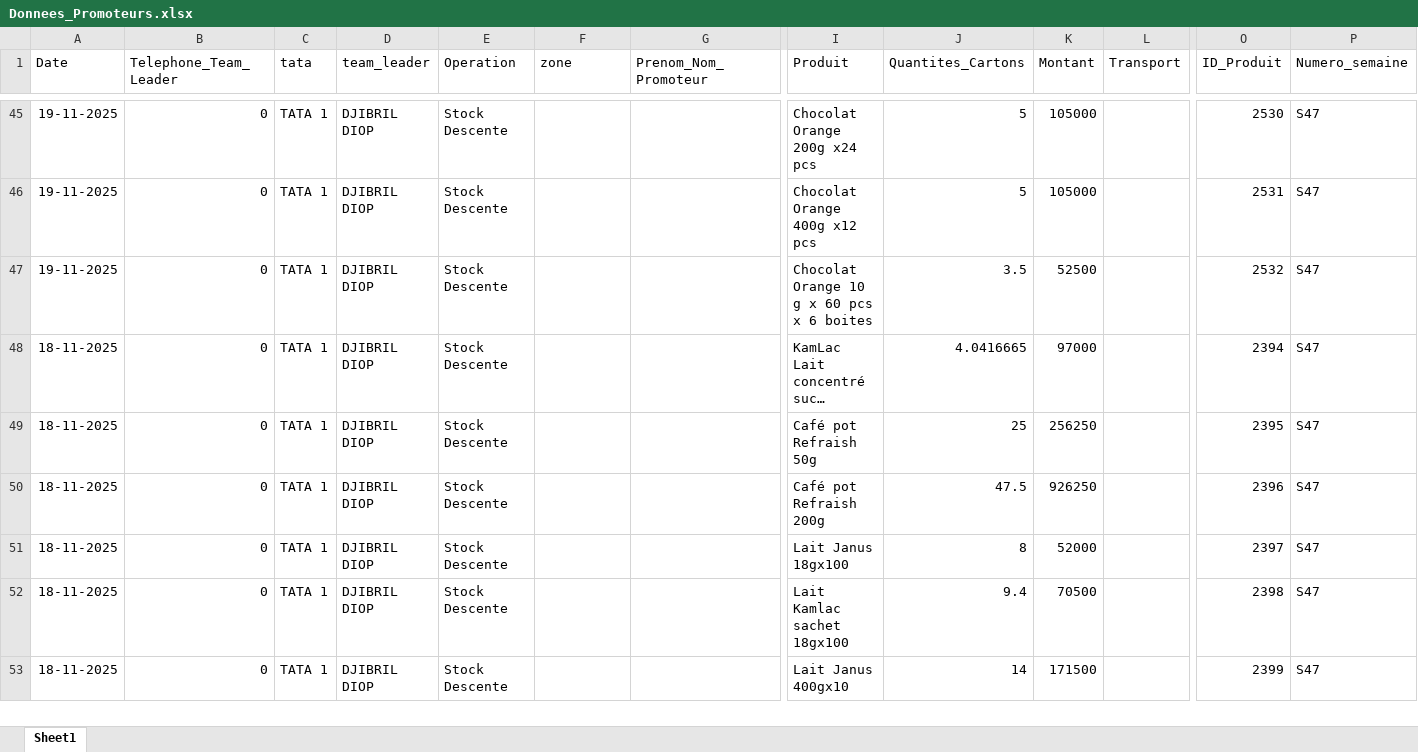
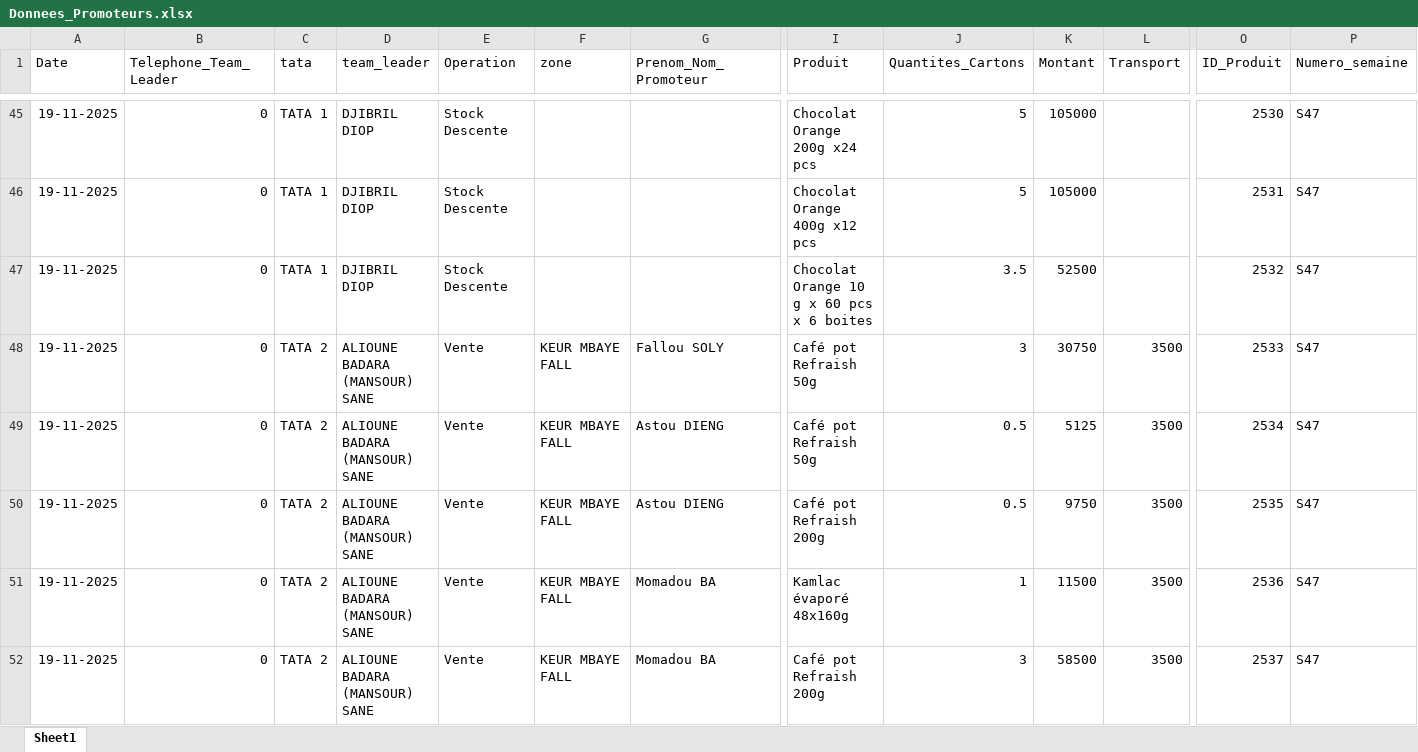
Before and after one commit to abdoulaye1301/Promoteur, an Excel workbook: Donnees_Promoteurs.xlsx, sheet Sheet1, drawn as a sheet; only a part is shown, gaps mark what is left out; the shorter side is filled out with more unchanged rows; long unchanged cells end in …; values as stored, in another font and other column widths than the file's, no borders; rows hold the shown columns only; the diff covers the shown part only; the diff names each change by its address in the sheet, - before the commit and + after, or states it on an @@ line.

```diff
--- a/Donnees_Promoteurs.xlsx (sheet Sheet1)
+++ b/Donnees_Promoteurs.xlsx (sheet Sheet1)
+row 48: 19-11-2025 | 0 | TATA 2 | ALIOUNE BADARA (MANSOUR) SANE | Vente | KEUR MBAYE FALL | Fallou SOLY | Café pot Refraish 50g | 3 | 30750 | 3500 | 2533 | S47
+row 49: 19-11-2025 | 0 | TATA 2 | ALIOUNE BADARA (MANSOUR) SANE | Vente | KEUR MBAYE FALL | Astou DIENG | Café pot Refraish 50g | 0.5 | 5125 | 3500 | 2534 | S47
+row 50: 19-11-2025 | 0 | TATA 2 | ALIOUNE BADARA (MANSOUR) SANE | Vente | KEUR MBAYE FALL | Astou DIENG | Café pot Refraish 200g | 0.5 | 9750 | 3500 | 2535 | S47
+row 51: 19-11-2025 | 0 | TATA 2 | ALIOUNE BADARA (MANSOUR) SANE | Vente | KEUR MBAYE FALL | Momadou BA | Kamlac évaporé 48x160g | 1 | 11500 | 3500 | 2536 | S47
+row 52: 19-11-2025 | 0 | TATA 2 | ALIOUNE BADARA (MANSOUR) SANE | Vente | KEUR MBAYE FALL | Momadou BA | Café pot Refraish 200g | 3 | 58500 | 3500 | 2537 | S47
```
Also changed, not shown: 52 added rows and 104 edited cells elsewhere in this sheet, 1 other file.
